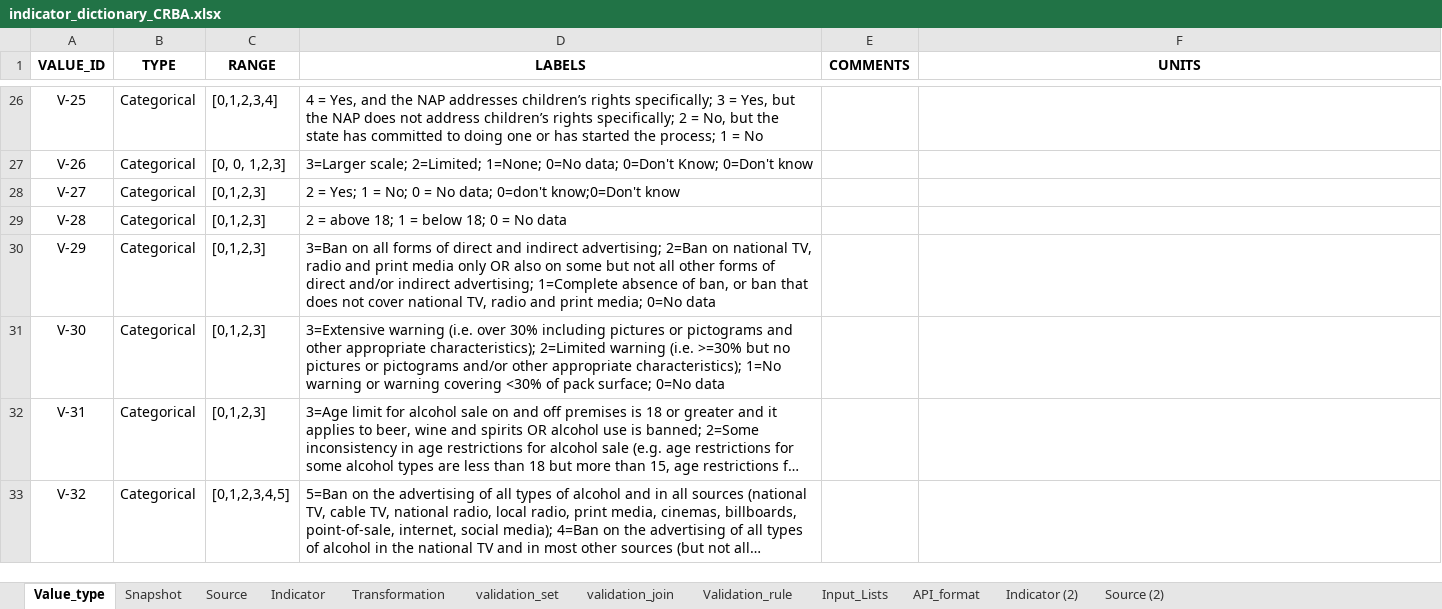
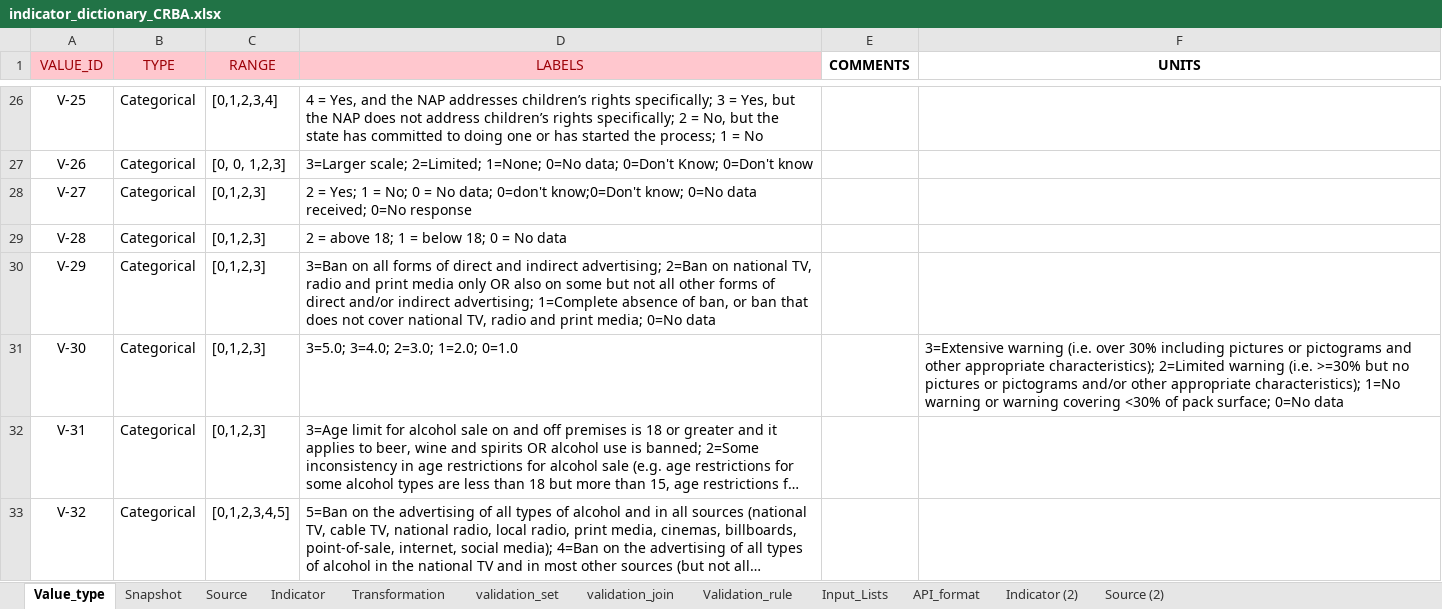
Before and after one commit to m-g-d-c/crba-etl, an Excel workbook: data_in/indicator_dictionary_CRBA.xlsx, sheet Value_type, drawn as a sheet; only a part is shown, gaps mark what is left out; long unchanged cells end in …; values as stored, in another font and other column widths than the file's, no borders; the diff names each change by its address in the sheet, - before the commit and + after, or states it on an @@ line.

```diff
--- a/data_in/indicator_dictionary_CRBA.xlsx (sheet Value_type)
+++ b/data_in/indicator_dictionary_CRBA.xlsx (sheet Value_type)
@@ A1:D1 fill: none → #FFC7CE, bold: on → off, text colour: black → #9C0006 @@
-D28 (LABELS): …0=don't know;0=Don't know
+D28 (LABELS): …0=don't know;0=Don't know; 0=No data received; 0=No response
-D31 (LABELS): 3=Extensive warning (i.e. over 30% including pictures or pictograms and other appropriate characteristics); 2=Limited warning (i.e. >=30% but no pictures or pictograms and/or other appropriate characteristics); 1=No warning or warning covering <30% of pack surface; 0=No data
+D31 (LABELS): 3=5.0; 3=4.0; 2=3.0; 1=2.0; 0=1.0
-F31 (UNITS): (empty)
+F31 (UNITS): 3=Extensive warning (i.e. over 30% including pictures or pictograms and other appropriate characteristics); 2=Limited warning (i.e. >=30% but no pictures or pictograms and/or other appropriate characteristics); 1=No warning or warning covering <30% of pack surface; 0=No data
```
Also changed, not shown: sheet Source, sheet Snapshot, sheet Indicator, formulas that keep their value, hidden cells, charts or pictures, 7 other files.
